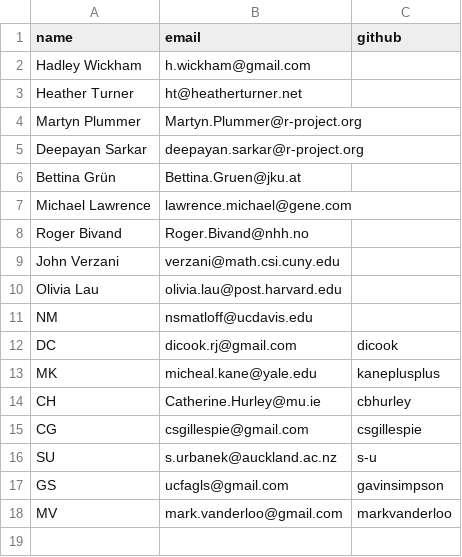
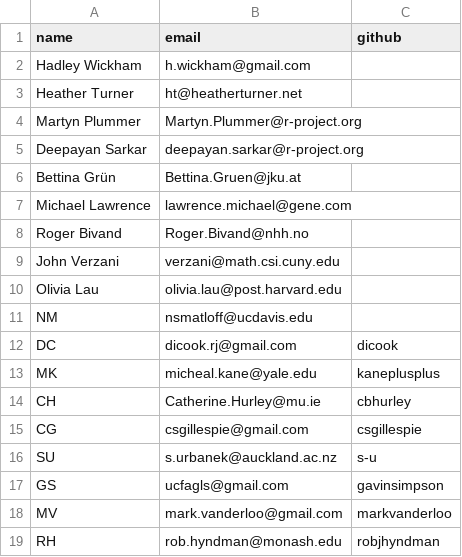
Before and after one commit to rjournal/rj, a CSV file: inst/editors.csv, drawn as a sheet.

Commit message:
added Rob Hyndman to editors.csv

```diff
--- a/inst/editors.csv
+++ b/inst/editors.csv
@@ -18 +18,2 @@ GS,ucfagls@gmail.com,gavinsimpson
 MV,mark.vanderloo@gmail.com,markvanderloo
+RH,rob.hyndman@monash.edu,robjhyndman
```
